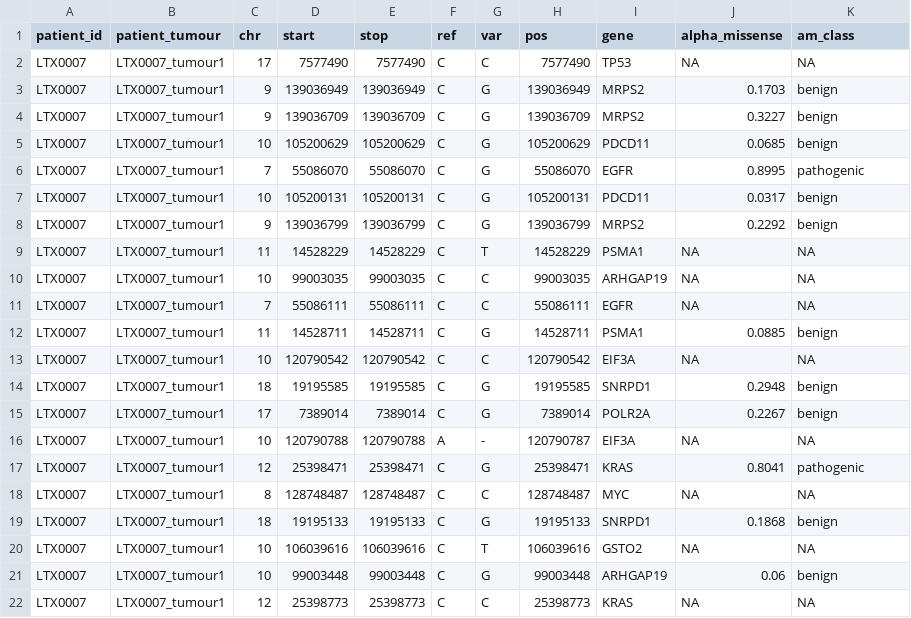
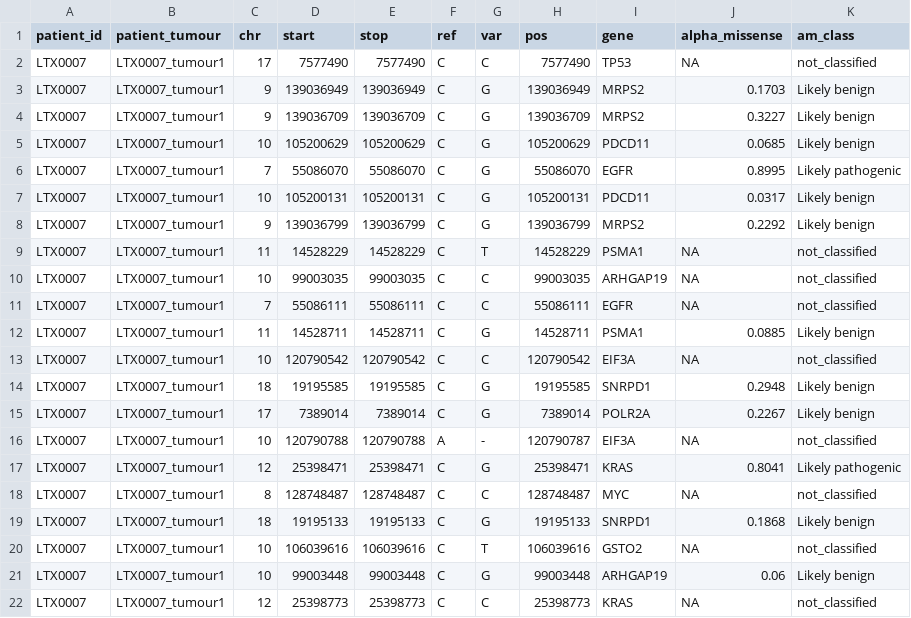
Before and after one commit to wlippa/tx_data, a TSV file: nemo_mock/alt/cn_ccf_alphamissense/output/annotated_muttables/tx842/LTX0007_tumour1_muttable_alpha.tsv, drawn as a sheet.

Commit message:
AlphaMissense: normalise am_class labels at build time
Real Tx842 upstream emits DeepMind's original labels ("Likely benign",
"Likely pathogenic") plus "not_classified" for unscored variants —
NOT the VEP-plugin renames ("benign", "pathogenic") that downstream
code checks against with `am_class == "pathogenic"`.

Without normalisation, the AM-weighted analysis silently returns all
False for `am_pathogenic` (no crash, wrong result).

Loader now maps at build time to the canonical set:
  Likely benign     → benign
  Likely pathogenic → pathogenic
  ambiguous         → ambiguous
  not_classified    → null
  benign/pathogenic → unchanged (already canonical)
  anything else     → null

Mock generator switches to emitting raw upstream labels so the
normalisation is exercised locally. Catalog doc updated.

```diff
--- a/nemo_mock/alt/cn_ccf_alphamissense/output/annotated_muttables/tx842/LTX0007_tumour1_muttable_alpha.tsv
+++ b/nemo_mock/alt/cn_ccf_alphamissense/output/annotated_muttables/tx842/LTX0007_tumour1_muttable_alpha.tsv
@@ -1,22 +1,22 @@
 patient_id	patient_tumour	chr	start	stop	ref	var	pos	gene	alpha_missense	am_class
-LTX0007	LTX0007_tumour1	17	7577490	7577490	C	C	7577490	TP53	NA	NA
-LTX0007	LTX0007_tumour1	9	139036949	139036949	C	G	139036949	MRPS2	0.1703	benign
-LTX0007	LTX0007_tumour1	9	139036709	139036709	C	G	139036709	MRPS2	0.3227	benign
-LTX0007	LTX0007_tumour1	10	105200629	105200629	C	G	105200629	PDCD11	0.0685	benign
-LTX0007	LTX0007_tumour1	7	55086070	55086070	C	G	55086070	EGFR	0.8995	pathogenic
-LTX0007	LTX0007_tumour1	10	105200131	105200131	C	G	105200131	PDCD11	0.0317	benign
-LTX0007	LTX0007_tumour1	9	139036799	139036799	C	G	139036799	MRPS2	0.2292	benign
-LTX0007	LTX0007_tumour1	11	14528229	14528229	C	T	14528229	PSMA1	NA	NA
-LTX0007	LTX0007_tumour1	10	99003035	99003035	C	C	99003035	ARHGAP19	NA	NA
-LTX0007	LTX0007_tumour1	7	55086111	55086111	C	C	55086111	EGFR	NA	NA
-LTX0007	LTX0007_tumour1	11	14528711	14528711	C	G	14528711	PSMA1	0.0885	benign
-LTX0007	LTX0007_tumour1	10	120790542	120790542	C	C	120790542	EIF3A	NA	NA
-LTX0007	LTX0007_tumour1	18	19195585	19195585	C	G	19195585	SNRPD1	0.2948	benign
-LTX0007	LTX0007_tumour1	17	7389014	7389014	C	G	7389014	POLR2A	0.2267	benign
-LTX0007	LTX0007_tumour1	10	120790788	120790788	A	-	120790787	EIF3A	NA	NA
-LTX0007	LTX0007_tumour1	12	25398471	25398471	C	G	25398471	KRAS	0.8041	pathogenic
-LTX0007	LTX0007_tumour1	8	128748487	128748487	C	C	128748487	MYC	NA	NA
-LTX0007	LTX0007_tumour1	18	19195133	19195133	C	G	19195133	SNRPD1	0.1868	benign
-LTX0007	LTX0007_tumour1	10	106039616	106039616	C	T	106039616	GSTO2	NA	NA
-LTX0007	LTX0007_tumour1	10	99003448	99003448	C	G	99003448	ARHGAP19	0.06	benign
-LTX0007	LTX0007_tumour1	12	25398773	25398773	C	C	25398773	KRAS	NA	NA
+LTX0007	LTX0007_tumour1	17	7577490	7577490	C	C	7577490	TP53	NA	not_classified
+LTX0007	LTX0007_tumour1	9	139036949	139036949	C	G	139036949	MRPS2	0.1703	Likely benign
+LTX0007	LTX0007_tumour1	9	139036709	139036709	C	G	139036709	MRPS2	0.3227	Likely benign
+LTX0007	LTX0007_tumour1	10	105200629	105200629	C	G	105200629	PDCD11	0.0685	Likely benign
+LTX0007	LTX0007_tumour1	7	55086070	55086070	C	G	55086070	EGFR	0.8995	Likely pathogenic
+LTX0007	LTX0007_tumour1	10	105200131	105200131	C	G	105200131	PDCD11	0.0317	Likely benign
+LTX0007	LTX0007_tumour1	9	139036799	139036799	C	G	139036799	MRPS2	0.2292	Likely benign
+LTX0007	LTX0007_tumour1	11	14528229	14528229	C	T	14528229	PSMA1	NA	not_classified
+LTX0007	LTX0007_tumour1	10	99003035	99003035	C	C	99003035	ARHGAP19	NA	not_classified
+LTX0007	LTX0007_tumour1	7	55086111	55086111	C	C	55086111	EGFR	NA	not_classified
+LTX0007	LTX0007_tumour1	11	14528711	14528711	C	G	14528711	PSMA1	0.0885	Likely benign
+LTX0007	LTX0007_tumour1	10	120790542	120790542	C	C	120790542	EIF3A	NA	not_classified
+LTX0007	LTX0007_tumour1	18	19195585	19195585	C	G	19195585	SNRPD1	0.2948	Likely benign
+LTX0007	LTX0007_tumour1	17	7389014	7389014	C	G	7389014	POLR2A	0.2267	Likely benign
+LTX0007	LTX0007_tumour1	10	120790788	120790788	A	-	120790787	EIF3A	NA	not_classified
+LTX0007	LTX0007_tumour1	12	25398471	25398471	C	G	25398471	KRAS	0.8041	Likely pathogenic
+LTX0007	LTX0007_tumour1	8	128748487	128748487	C	C	128748487	MYC	NA	not_classified
+LTX0007	LTX0007_tumour1	18	19195133	19195133	C	G	19195133	SNRPD1	0.1868	Likely benign
+LTX0007	LTX0007_tumour1	10	106039616	106039616	C	T	106039616	GSTO2	NA	not_classified
+LTX0007	LTX0007_tumour1	10	99003448	99003448	C	G	99003448	ARHGAP19	0.06	Likely benign
+LTX0007	LTX0007_tumour1	12	25398773	25398773	C	C	25398773	KRAS	NA	not_classified
```
Also changed, not shown: nemo_mock/alt/cn_ccf_alphamissense/output/annotated_muttables/tx842/LTX0001_tumour1_muttable_alpha.tsv, nemo_mock/alt/cn_ccf_alphamissense/output/annotated_muttables/tx842/LTX0002_tumour1_muttable_alpha.tsv, 12 other files.
